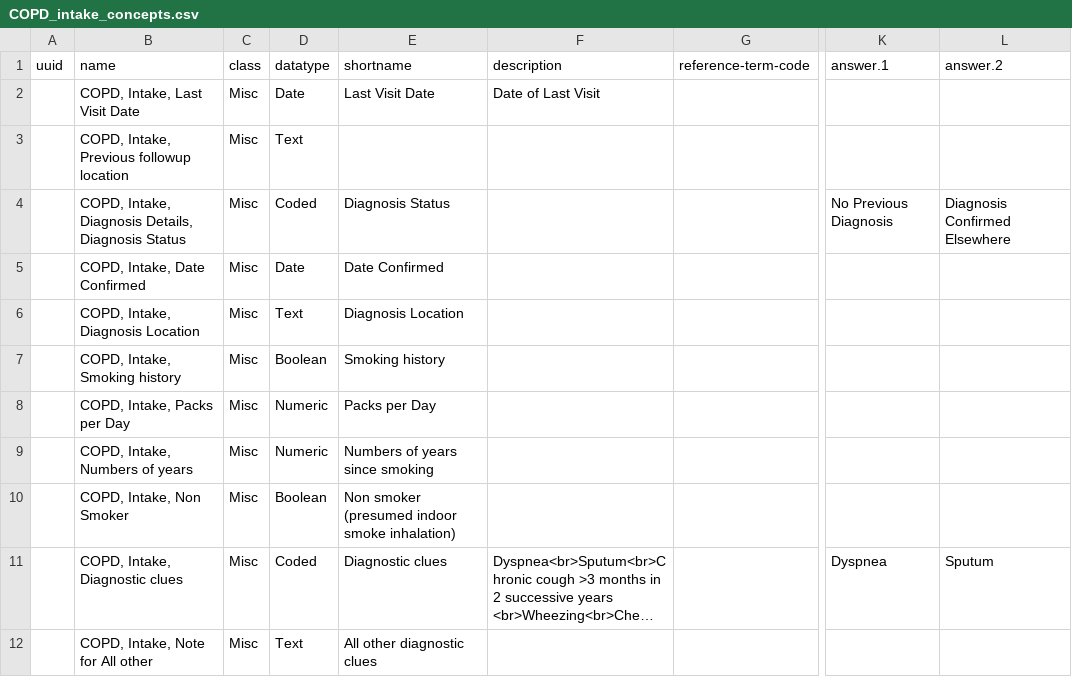
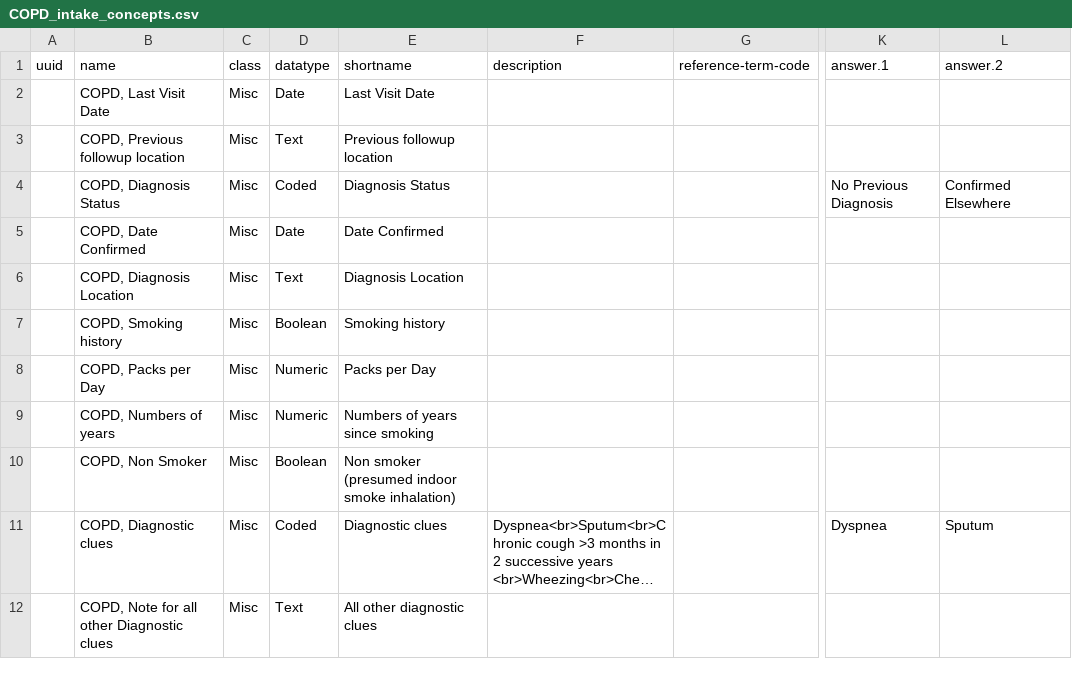
Before and after one commit to rthway/charikot-config, a CSV file: openmrs/templates/COPD_intake_concepts.csv, drawn as a sheet; only a part is shown, gaps mark what is left out; long unchanged cells end in …; the diff covers the shown part only; the diff names each change by its address in the sheet, - before the commit and + after, or states it on an @@ line.

```diff
--- a/openmrs/templates/COPD_intake_concepts.csv
+++ b/openmrs/templates/COPD_intake_concepts.csv
-B2 (name): COPD, Intake, Last Visit Date
+B2 (name): COPD, Last Visit Date
-F2 (description): Date of Last Visit
+F2 (description): (empty)
-B3 (name): COPD, Intake, Previous followup location
+B3 (name): COPD, Previous followup location
-E3 (shortname): (empty)
+E3 (shortname): Previous followup location
-B4 (name): COPD, Intake, Diagnosis Details, Diagnosis Status
+B4 (name): COPD, Diagnosis Status
-L4 (answer.2): Diagnosis Confirmed Elsewhere
+L4 (answer.2): Confirmed Elsewhere
-B5 (name): COPD, Intake, Date Confirmed
+B5 (name): COPD, Date Confirmed
-B6 (name): COPD, Intake, Diagnosis Location
+B6 (name): COPD, Diagnosis Location
-B7 (name): COPD, Intake, Smoking history
+B7 (name): COPD, Smoking history
-B8 (name): COPD, Intake, Packs per Day
+B8 (name): COPD, Packs per Day
-B9 (name): COPD, Intake, Numbers of years
+B9 (name): COPD, Numbers of years
-B10 (name): COPD, Intake, Non Smoker
+B10 (name): COPD, Non Smoker
-B11 (name): COPD, Intake, Diagnostic clues
+B11 (name): COPD, Diagnostic clues
-B12 (name): COPD, Intake, Note for All other
+B12 (name): COPD, Note for all other Diagnostic clues
```
Also changed, not shown: 1 added row, 4 removed rows and 6 edited cells elsewhere in this file, openmrs/templates/COPD_intake_concept_sets.csv.
